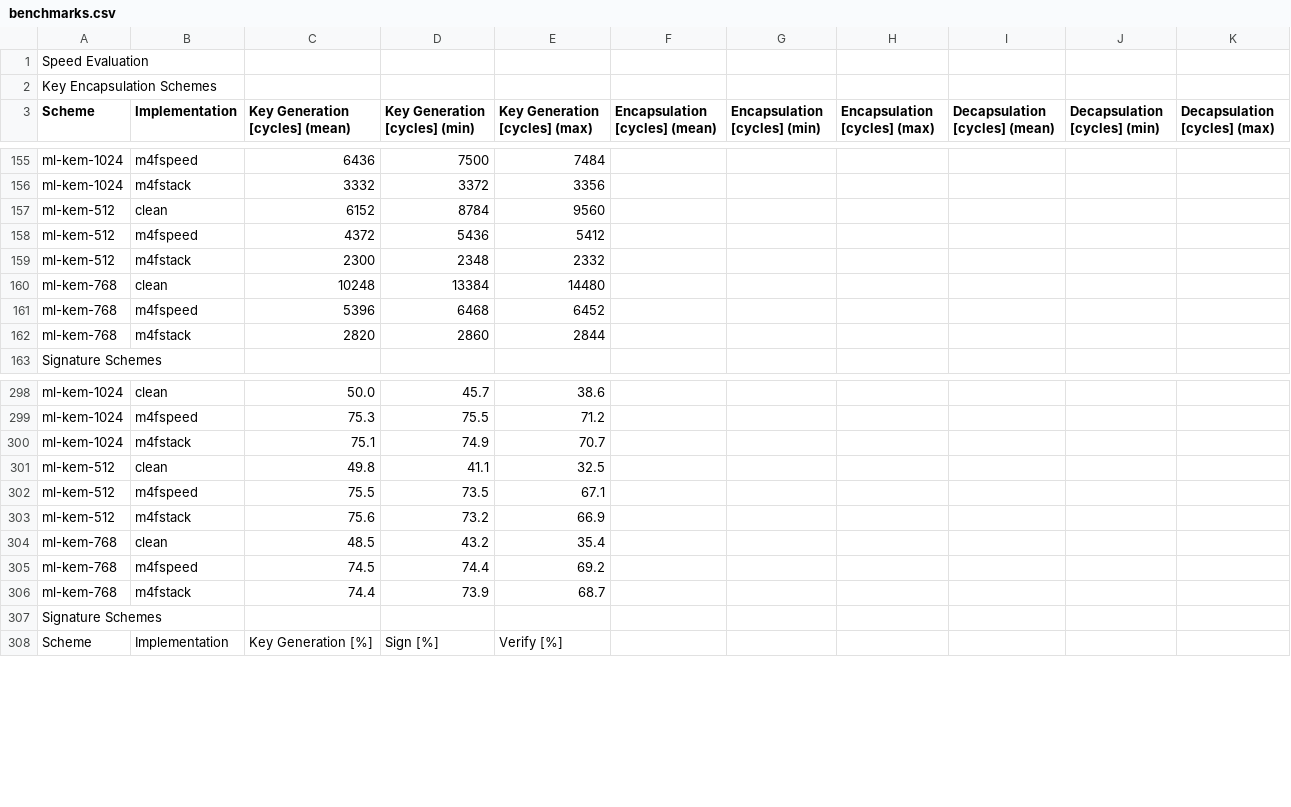
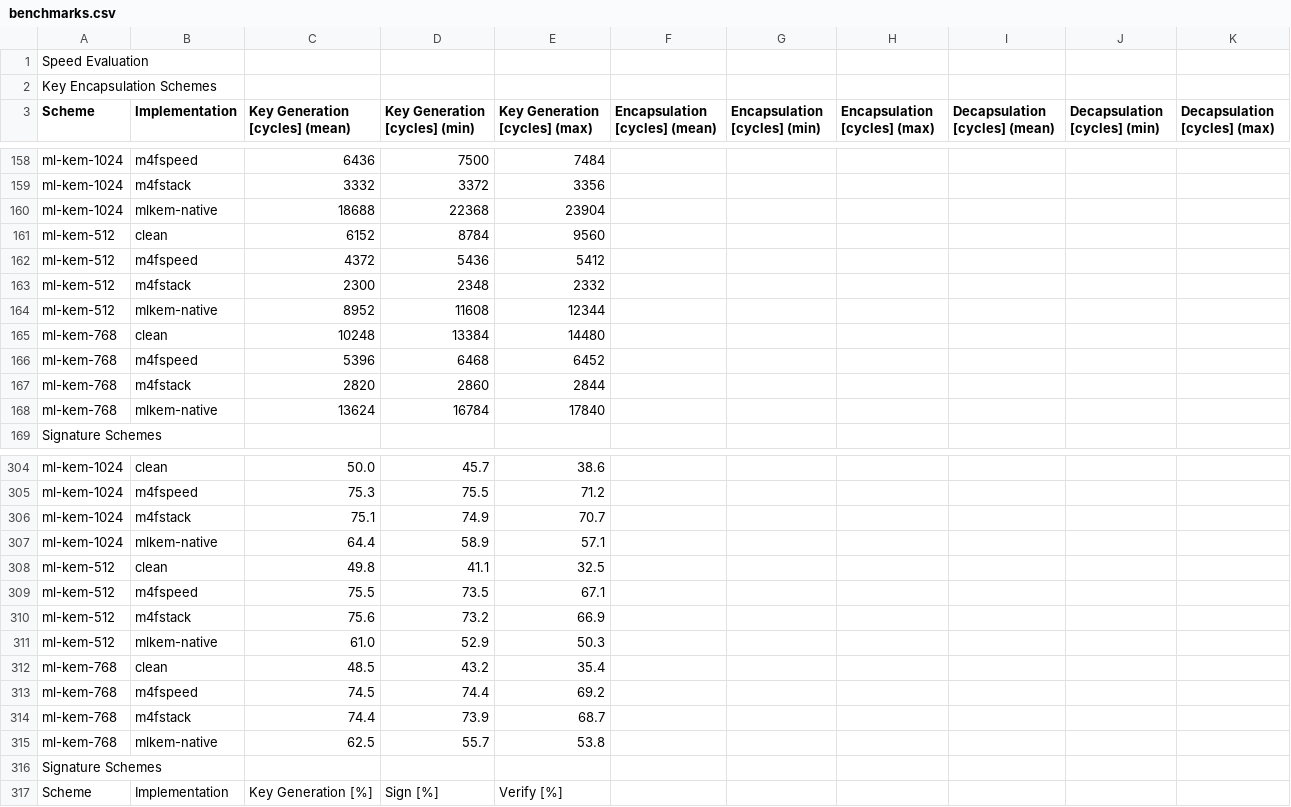
Before and after one commit to mupq/pqm4, a CSV file: benchmarks.csv, drawn as a sheet; only a part is shown, gaps mark what is left out; the diff covers the shown part only; the diff names each change by its address in the sheet, - before the commit and + after, or states it on an @@ line.

```diff
--- a/benchmarks.csv
+++ b/benchmarks.csv
+row 160: ml-kem-1024 | mlkem-native | 18688 | 22368 | 23904
+row 164: ml-kem-512 | mlkem-native | 8952 | 11608 | 12344
+row 168: ml-kem-768 | mlkem-native | 13624 | 16784 | 17840
+row 307: ml-kem-1024 | mlkem-native | 64.4 | 58.9 | 57.1
+row 311: ml-kem-512 | mlkem-native | 61.0 | 52.9 | 50.3
+row 315: ml-kem-768 | mlkem-native | 62.5 | 55.7 | 53.8
```
Also changed, not shown: 6 added rows elsewhere in this file, 1 other file.
